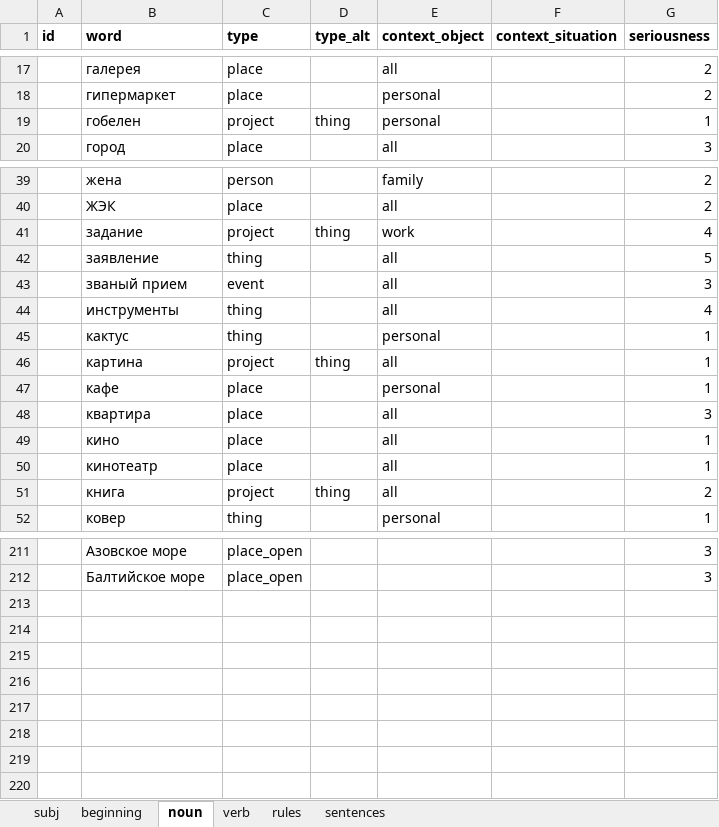
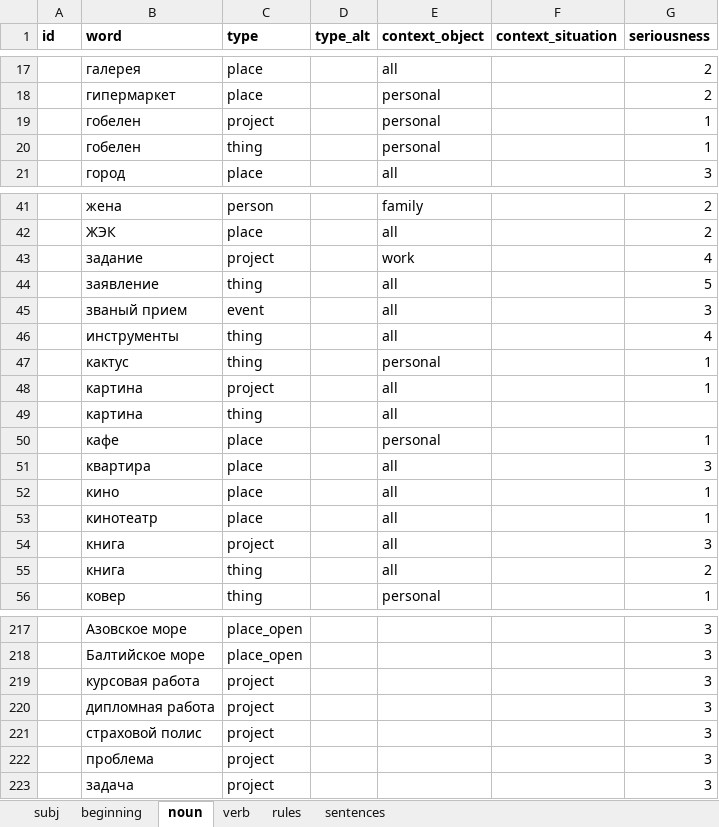
Before and after one commit to dartungar/otmazy-bot, an Excel workbook: otmazy_words.xlsx, sheet noun, drawn as a sheet; only a part is shown, gaps mark what is left out; values as stored, in another font and other column widths than the file's, no borders; charts and pictures not drawn; addresses are those after the commit; the diff covers the shown part only; the diff names each change by its address in the sheet, - before the commit and + after, or states it on an @@ line.

```diff
--- a/otmazy_words.xlsx (sheet noun)
+++ b/otmazy_words.xlsx (sheet noun)
-D19 (type_alt): thing
+D19 (type_alt): (empty)
+row 20:  | гобелен | thing |  | personal |  | 1
-D43 (type_alt): thing
+D43 (type_alt): (empty)
-D48 (type_alt): thing
+D48 (type_alt): (empty)
+row 49:  | картина | thing |  | all
+row 54:  | книга | project |  | all |  | 3
-C55 (type): project
+C55 (type): thing
-D55 (type_alt): thing
+D55 (type_alt): (empty)
+row 219:  | курсовая работа | project |  |  |  | 3
+row 220:  | дипломная работа | project |  |  |  | 3
+row 221:  | страховой полис | project |  |  |  | 3
+row 222:  | проблема | project |  |  |  | 3
+row 223:  | задача | project |  |  |  | 3
```
Also changed, not shown: 3 added rows and 3 edited cells elsewhere in this sheet, sheet verb, 4 other files.
